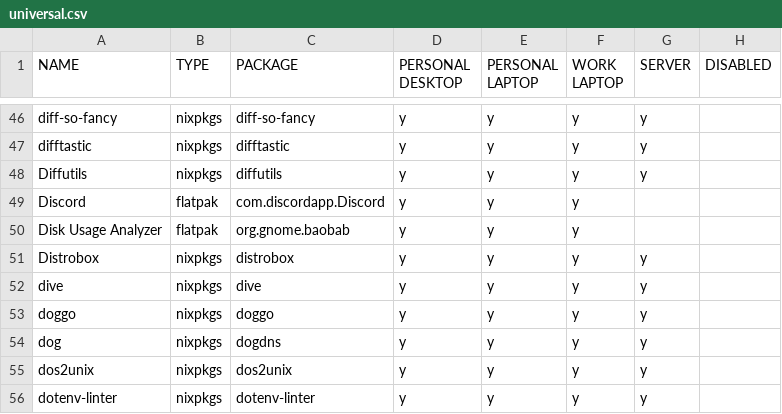
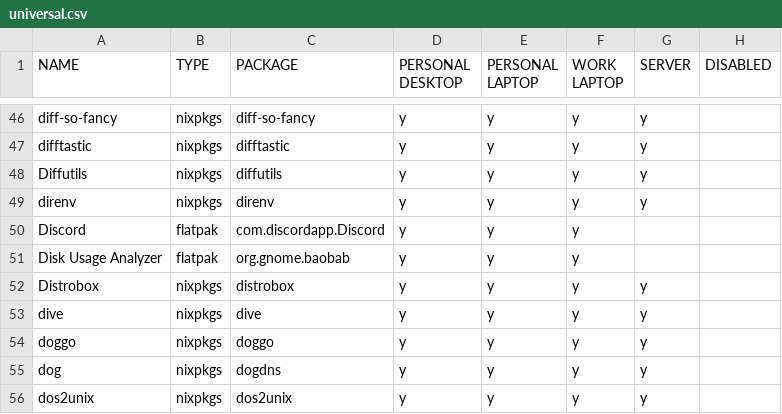
Before and after one commit to rvenutolo/packages, a CSV file: universal.csv, drawn as a sheet; only a part is shown, gaps mark what is left out; the shorter side is filled out with more unchanged rows; the diff names each change by its address in the sheet, - before the commit and + after, or states it on an @@ line.

Commit message:
add direnv

```diff
--- a/universal.csv
+++ b/universal.csv
+row 49: direnv | nixpkgs | direnv | y | y | y | y
```
